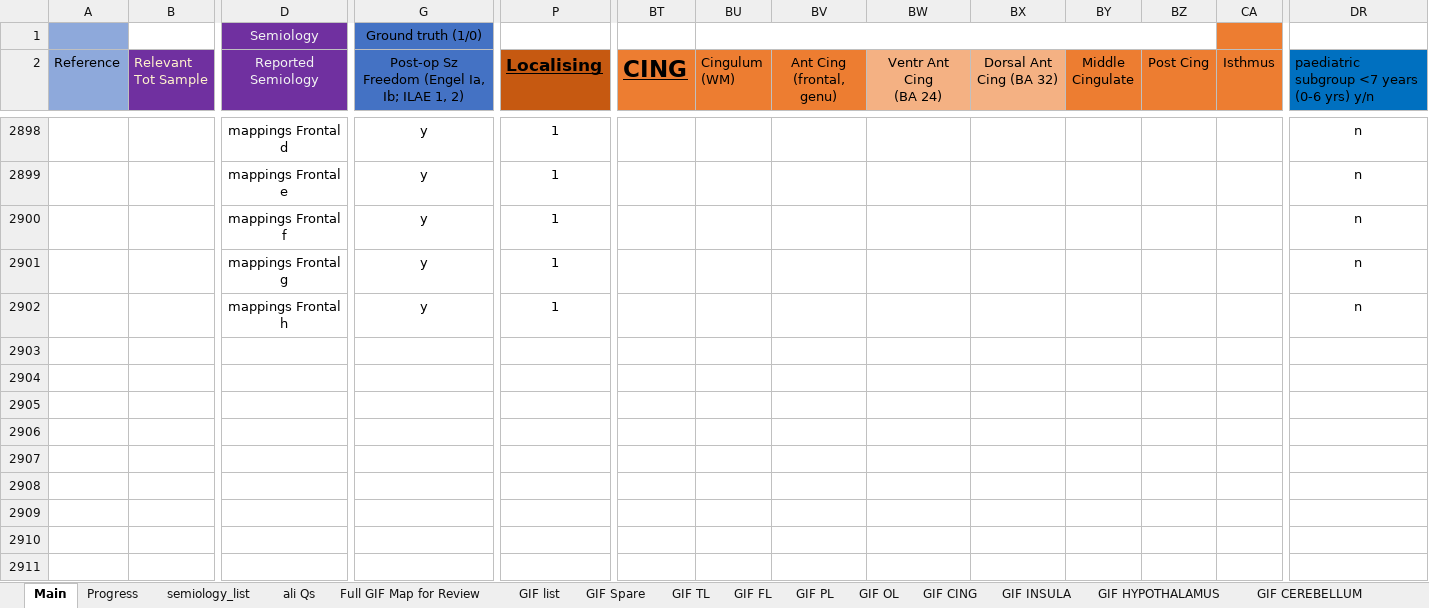
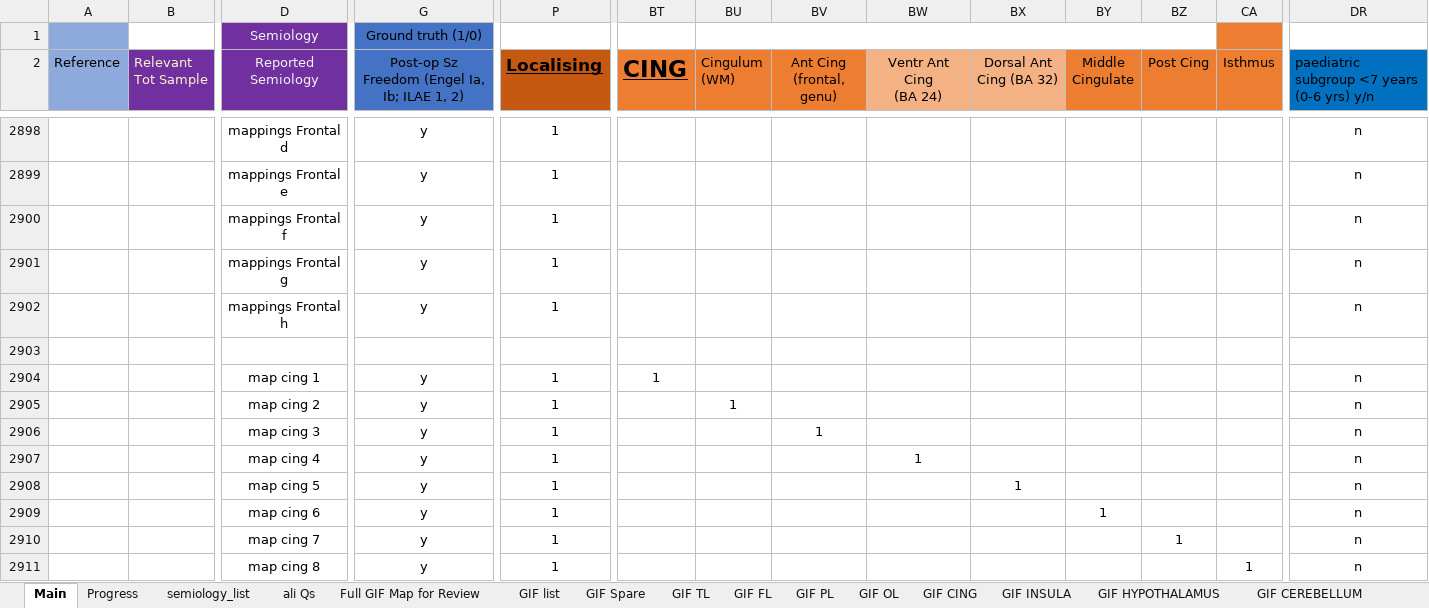
Before and after one commit to thenineteen/Semiology-Visualisation-Tool, an Excel workbook: resources/Semio2Brain Database_Mappings_Calibration.xlsx, sheet Main, drawn as a sheet; only a part is shown, gaps mark what is left out; values as stored, in another font and other column widths than the file's, no borders; rows hold the shown columns only; the diff names each change by its address in the sheet, - before the commit and + after, or states it on an @@ line.

Commit message:
cingulate mappings ready to calibrate

```diff
--- a/resources/Semio2Brain Database_Mappings_Calibration.xlsx (sheet Main)
+++ b/resources/Semio2Brain Database_Mappings_Calibration.xlsx (sheet Main)
+row 2903: (empty)
+row 2904:  |  | map cing 1 | y | 1 | 1 |  |  |  |  |  |  |  | n
+row 2905:  |  | map cing 2 | y | 1 |  | 1 |  |  |  |  |  |  | n
+row 2906:  |  | map cing 3 | y | 1 |  |  | 1 |  |  |  |  |  | n
+row 2907:  |  | map cing 4 | y | 1 |  |  |  | 1 |  |  |  |  | n
+row 2908:  |  | map cing 5 | y | 1 |  |  |  |  | 1 |  |  |  | n
+row 2909:  |  | map cing 6 | y | 1 |  |  |  |  |  | 1 |  |  | n
+row 2910:  |  | map cing 7 | y | 1 |  |  |  |  |  |  | 1 |  | n
+row 2911:  |  | map cing 8 | y | 1 |  |  |  |  |  |  |  | 1 | n
```
